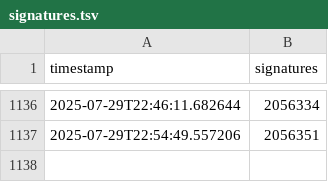
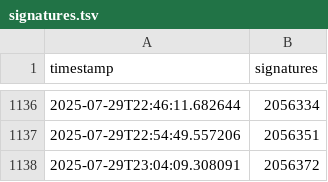
Before and after one commit to francois-lecoquierre/duplomb_dans_l_aile, a TSV file: signatures.tsv, drawn as a sheet; only a part is shown, gaps mark what is left out; the diff names each change by its address in the sheet, - before the commit and + after, or states it on an @@ line.

```diff
--- a/signatures.tsv
+++ b/signatures.tsv
+row 1138: 2025-07-29T23:04:09.308091 | 2056372
```
Also changed, not shown: 1 other file.
